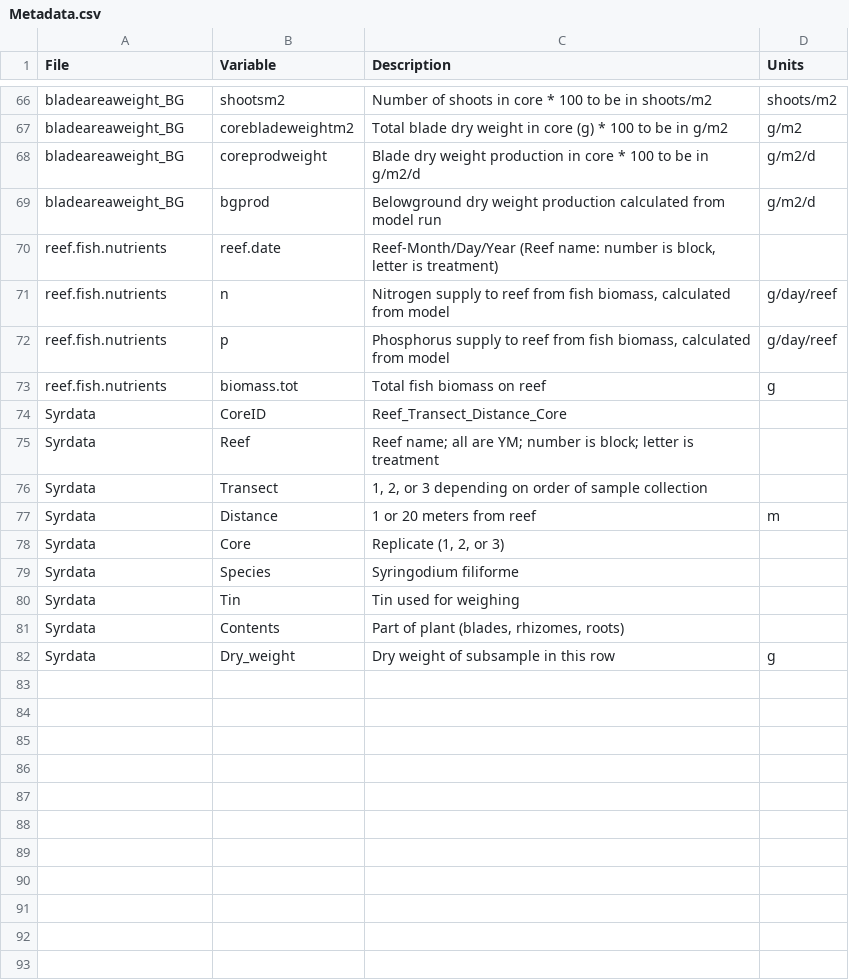
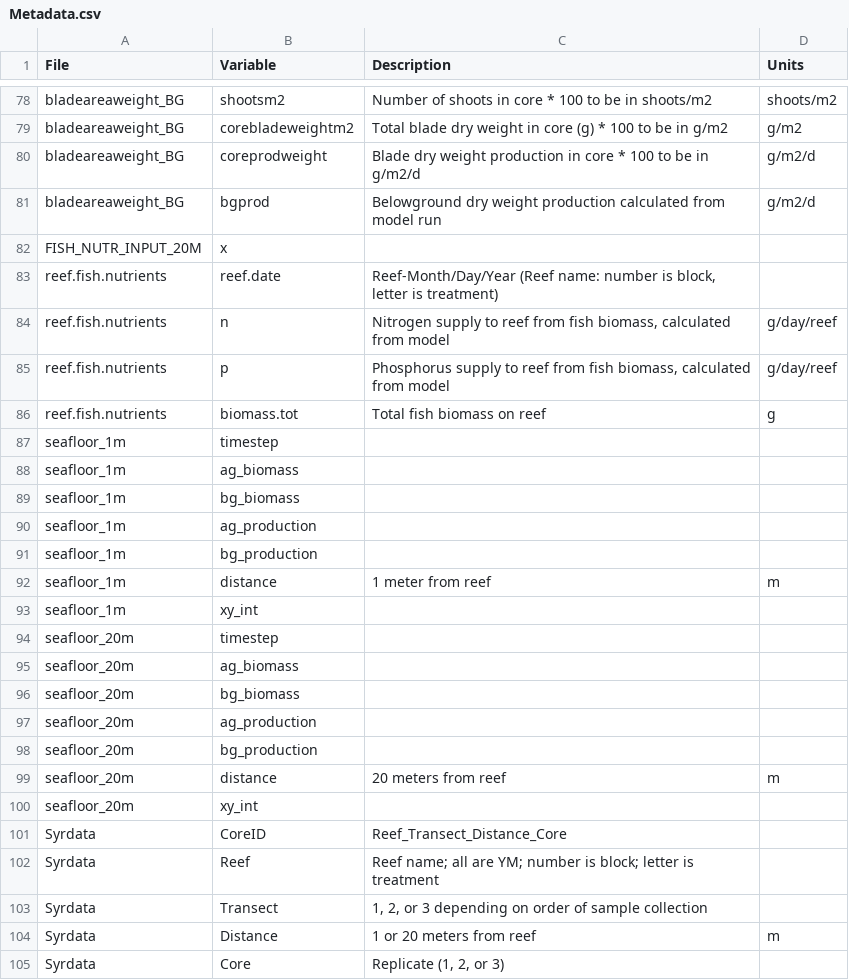
Before and after one commit to Allgeier-Lab/Shayka_GCB, a CSV file: data/Metadata.csv, drawn as a sheet; only a part is shown, gaps mark what is left out; the shorter side is filled out with more unchanged rows; the diff covers the shown part only; the diff names each change by its address in the sheet, - before the commit and + after, or states it on an @@ line.

```diff
--- a/data/Metadata.csv
+++ b/data/Metadata.csv
+row 82: FISH_NUTR_INPUT_20M | x
+row 87: seafloor_1m | timestep
+row 88: seafloor_1m | ag_biomass
+row 89: seafloor_1m | bg_biomass
+row 90: seafloor_1m | ag_production
+row 91: seafloor_1m | bg_production
+row 92: seafloor_1m | distance | 1 meter from reef | m
+row 93: seafloor_1m | xy_int
+row 94: seafloor_20m | timestep
+row 95: seafloor_20m | ag_biomass
+row 96: seafloor_20m | bg_biomass
+row 97: seafloor_20m | ag_production
+row 98: seafloor_20m | bg_production
+row 99: seafloor_20m | distance | 20 meters from reef | m
+row 100: seafloor_20m | xy_int
```
Also changed, not shown: 12 added rows and 6 edited cells elsewhere in this file.
